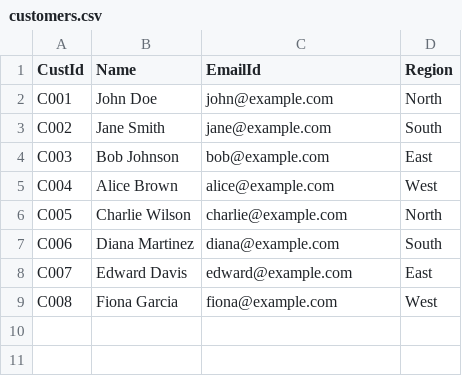
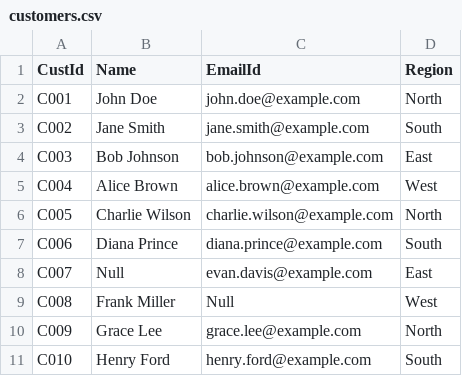
Before and after one commit to sayyam2002/sdlc_code, a CSV file: glue_pyspark/sample_data/customers.csv, drawn as a sheet.

```diff
--- a/glue_pyspark/sample_data/customers.csv
+++ b/glue_pyspark/sample_data/customers.csv
@@ -1,9 +1,11 @@
 CustId,Name,EmailId,Region
-C001,John Doe,john@example.com,North
-C002,Jane Smith,jane@example.com,South
-C003,Bob Johnson,bob@example.com,East
-C004,Alice Brown,alice@example.com,West
-C005,Charlie Wilson,charlie@example.com,North
-C006,Diana Martinez,diana@example.com,South
-C007,Edward Davis,edward@example.com,East
-C008,Fiona Garcia,fiona@example.com,West
+C001,John Doe,john.doe@example.com,North
+C002,Jane Smith,jane.smith@example.com,South
+C003,Bob Johnson,bob.johnson@example.com,East
+C004,Alice Brown,alice.brown@example.com,West
+C005,Charlie Wilson,charlie.wilson@example.com,North
+C006,Diana Prince,diana.prince@example.com,South
+C007,Null,evan.davis@example.com,East
+C008,Frank Miller,Null,West
+C009,Grace Lee,grace.lee@example.com,North
+C010,Henry Ford,henry.ford@example.com,South
```
Also changed, not shown: glue_pyspark/sample_data/orders.csv, 15 other files.
